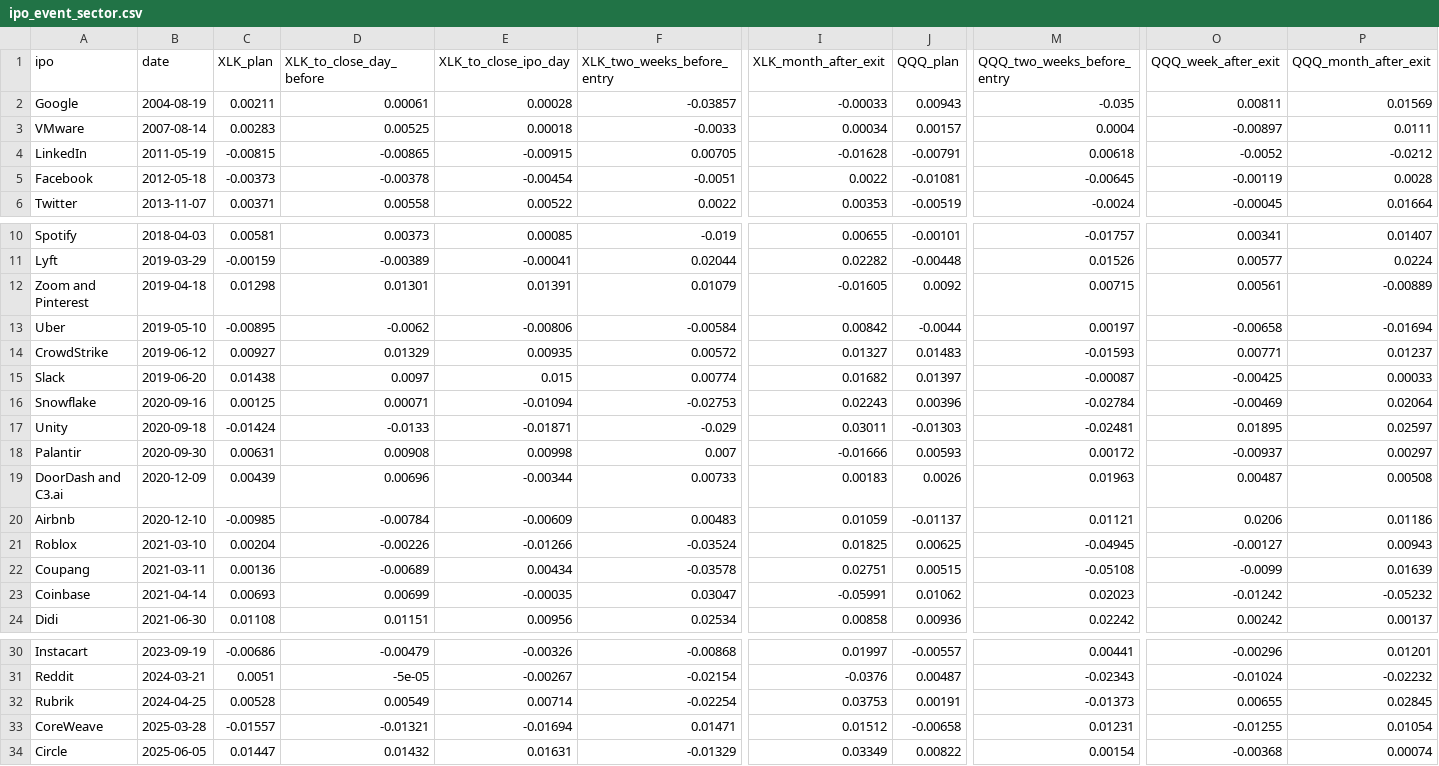
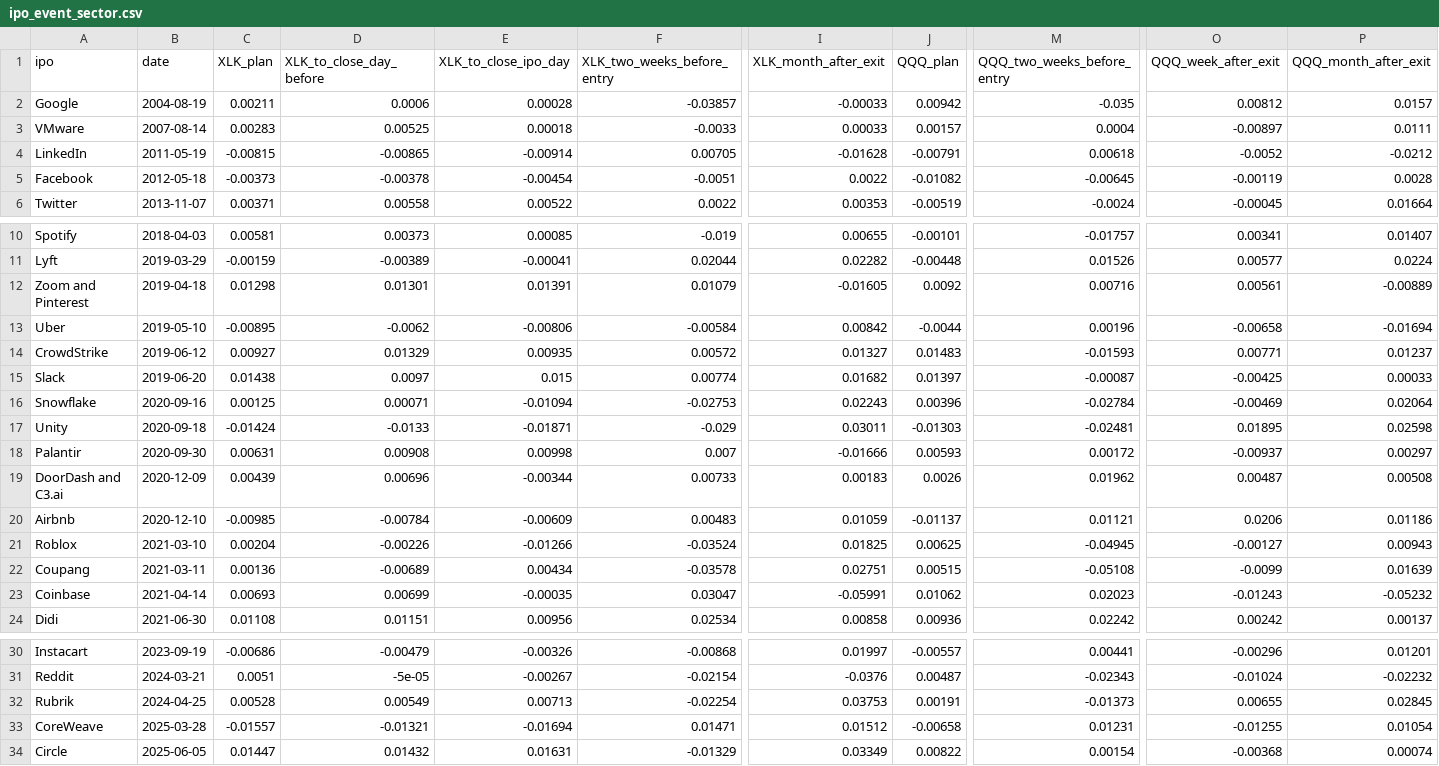
Before and after one commit to MarianiMirko/antifragile-portfolio, a CSV file: research/results/ipo_event_sector.csv, drawn as a sheet; only a part is shown, gaps mark what is left out; the diff names each change by its address in the sheet, - before the commit and + after, or states it on an @@ line.

```diff
--- a/research/results/ipo_event_sector.csv
+++ b/research/results/ipo_event_sector.csv
-D2 (XLK_to_close_day_before): 0.00061
+D2 (XLK_to_close_day_before): 0.0006
-J2 (QQQ_plan): 0.00943
+J2 (QQQ_plan): 0.00942
-O2 (QQQ_week_after_exit): 0.00811
+O2 (QQQ_week_after_exit): 0.00812
-P2 (QQQ_month_after_exit): 0.01569
+P2 (QQQ_month_after_exit): 0.0157
-I3 (XLK_month_after_exit): 0.00034
+I3 (XLK_month_after_exit): 0.00033
-E4 (XLK_to_close_ipo_day): -0.00915
+E4 (XLK_to_close_ipo_day): -0.00914
-J5 (QQQ_plan): -0.01081
+J5 (QQQ_plan): -0.01082
-M12 (QQQ_two_weeks_before_entry): 0.00715
+M12 (QQQ_two_weeks_before_entry): 0.00716
-M13 (QQQ_two_weeks_before_entry): 0.00197
+M13 (QQQ_two_weeks_before_entry): 0.00196
-P17 (QQQ_month_after_exit): 0.02597
+P17 (QQQ_month_after_exit): 0.02598
-M19 (QQQ_two_weeks_before_entry): 0.01963
+M19 (QQQ_two_weeks_before_entry): 0.01962
-O23 (QQQ_week_after_exit): -0.01242
+O23 (QQQ_week_after_exit): -0.01243
-E32 (XLK_to_close_ipo_day): 0.00714
+E32 (XLK_to_close_ipo_day): 0.00713
```
Also changed, not shown: research/results/ipo_event_pairs.csv, 4 other files.
